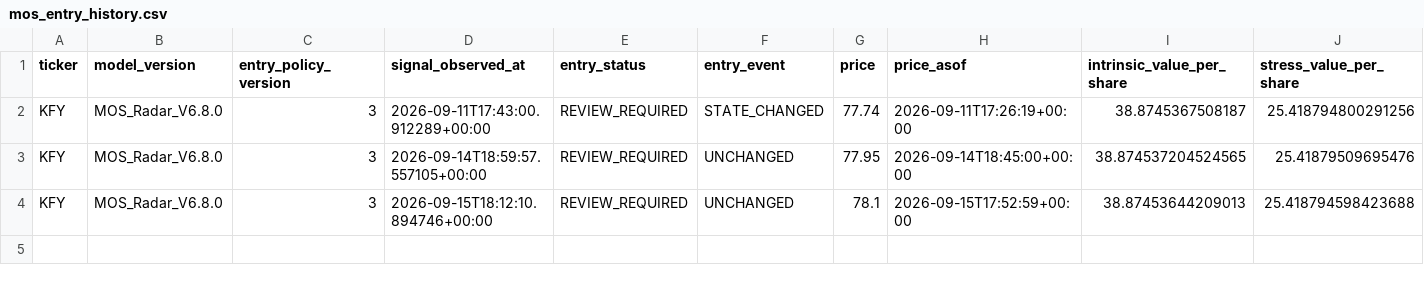
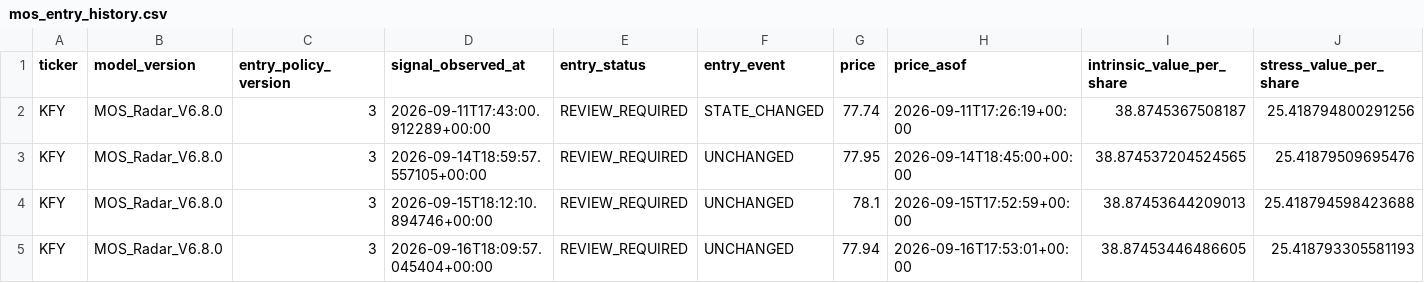
Before and after one commit to liming-chuan/mos-radar, a CSV file: state/mos_entry_history.csv, drawn as a sheet; only a part is shown; rows hold the shown columns only; the diff names each change by its address in the sheet, - before the commit and + after, or states it on an @@ line.

Commit message:
update mos radar public state

```diff
--- a/state/mos_entry_history.csv
+++ b/state/mos_entry_history.csv
+row 5: KFY | MOS_Radar_V6.8.0 | 3 | 2026-09-16T18:09:57.045404+00:00 | REVIEW_REQUIRED | UNCHANGED | 77.94 | 2026-09-16T17:53:01+00:00 | 38.87453446486605 | 25.418793305581193
```
Also changed, not shown: 2 other files.
